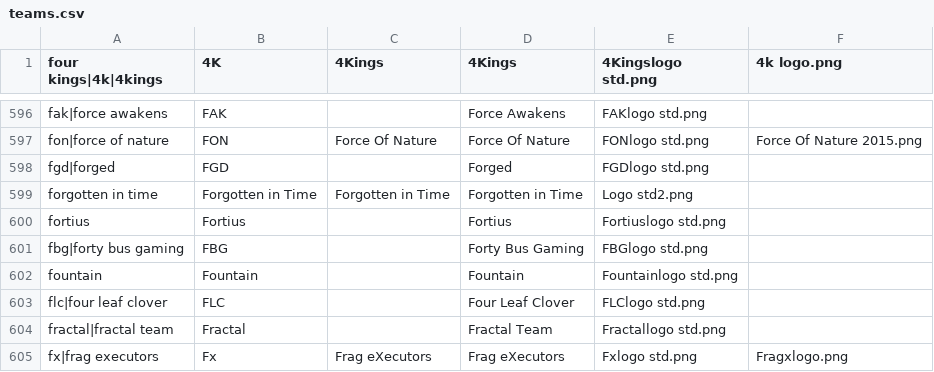
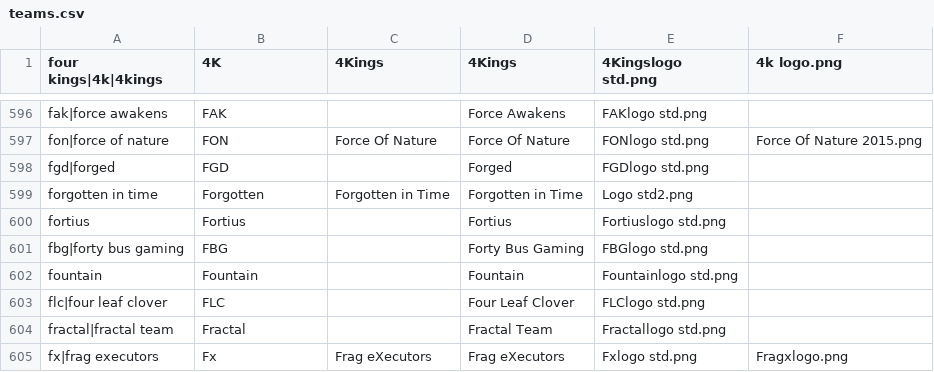
Before and after one commit to dominguesmarco/MediaWiki-TeamParserFunction, a CSV file: teams.csv, drawn as a sheet; only a part is shown, gaps mark what is left out.

Commit message:
Minor fix

```diff
--- a/teams.csv
+++ b/teams.csv
@@ -598,3 +598,3 @@ fon|force of nature,FON,Force Of Nature,Force Of Nature,FONlogo std.png,Force Of
 fgd|forged,FGD,,Forged,FGDlogo std.png,
-forgotten in time,Forgotten in Time,Forgotten in Time,Forgotten in Time,Logo std2.png,,
+forgotten in time,Forgotten,Forgotten in Time,Forgotten in Time,Logo std2.png,,
 fortius,Fortius,,Fortius,Fortiuslogo std.png,
```
